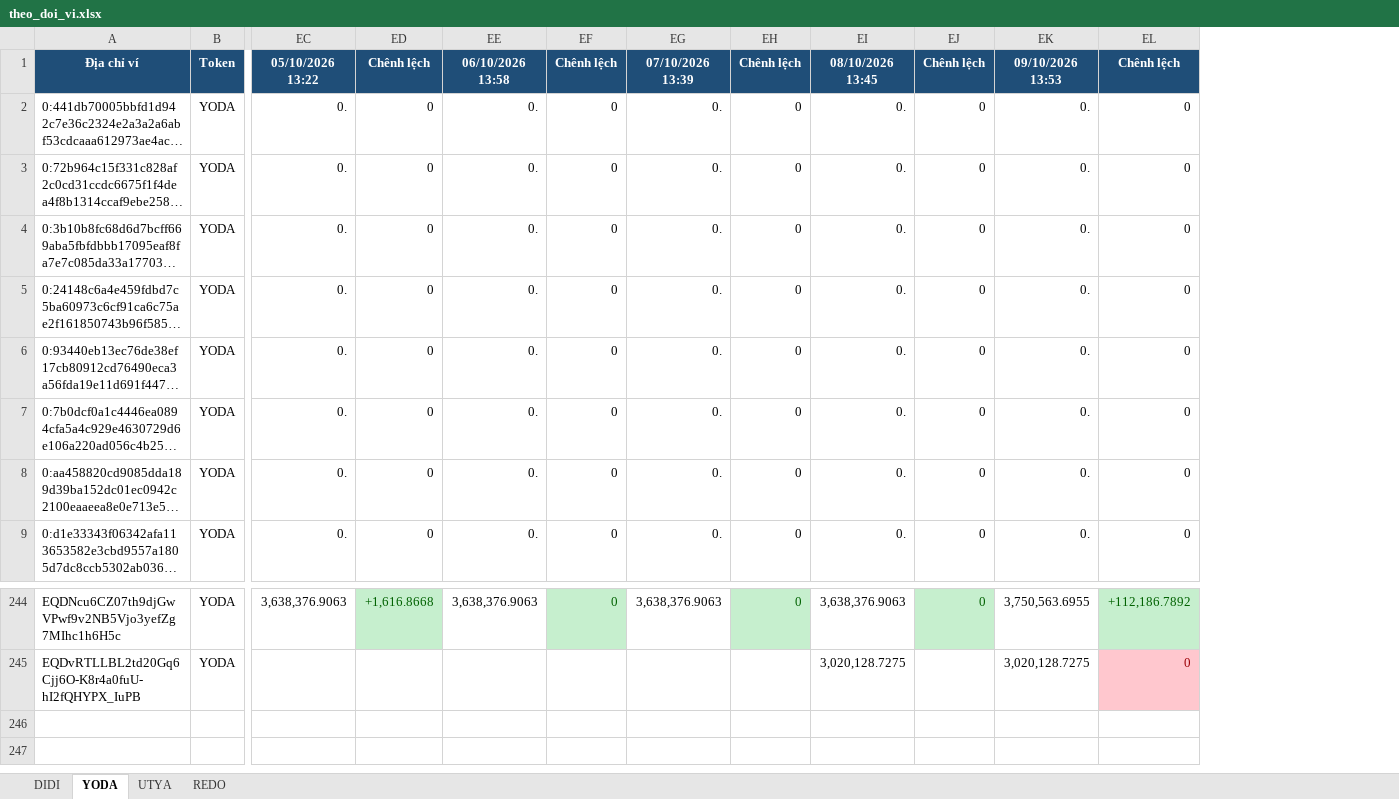
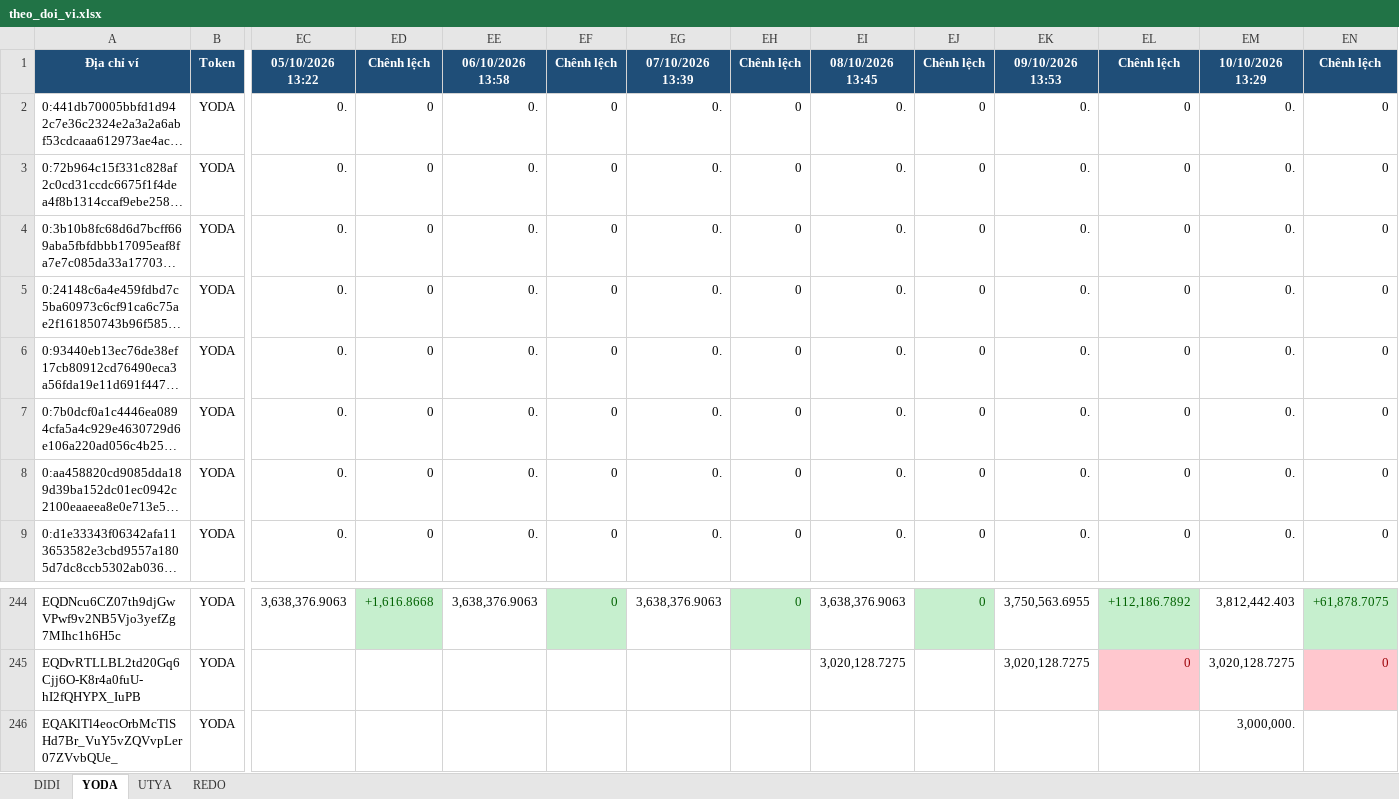
Before and after one commit to anhvt118/ton-wallet-tracker, an Excel workbook: data/theo_doi_vi.xlsx, sheet YODA, drawn as a sheet; only a part is shown, gaps mark what is left out; long unchanged cells end in …; values as stored, in another font and other column widths than the file's, no borders; rows hold the shown columns only; the diff names each change by its address in the sheet, - before the commit and + after, or states it on an @@ line.

```diff
--- a/data/theo_doi_vi.xlsx (sheet YODA)
+++ b/data/theo_doi_vi.xlsx (sheet YODA)
+column EM, rows 1-9: 10/10/2026 13:29 | 0. | 0. | 0. | 0. | 0. | 0. | 0. | 0.; rows 244-245: 3,812,442.403 | 3,020,128.7275
+column EN, rows 1-9: Chênh lệch | 0 | 0 | 0 | 0 | 0 | 0 | 0 | 0; rows 244-245: +61,878.7075 | 0
+row 246: EQAKlTl4eocOrbMcTlSHd7Br_VuY5vZQVvpLer07ZVvbQUe_ | YODA |  |  |  |  |  |  |  |  |  |  | 3,000,000.
```
Also changed, not shown: sheet UTYA, sheet DIDI, sheet REDO.
